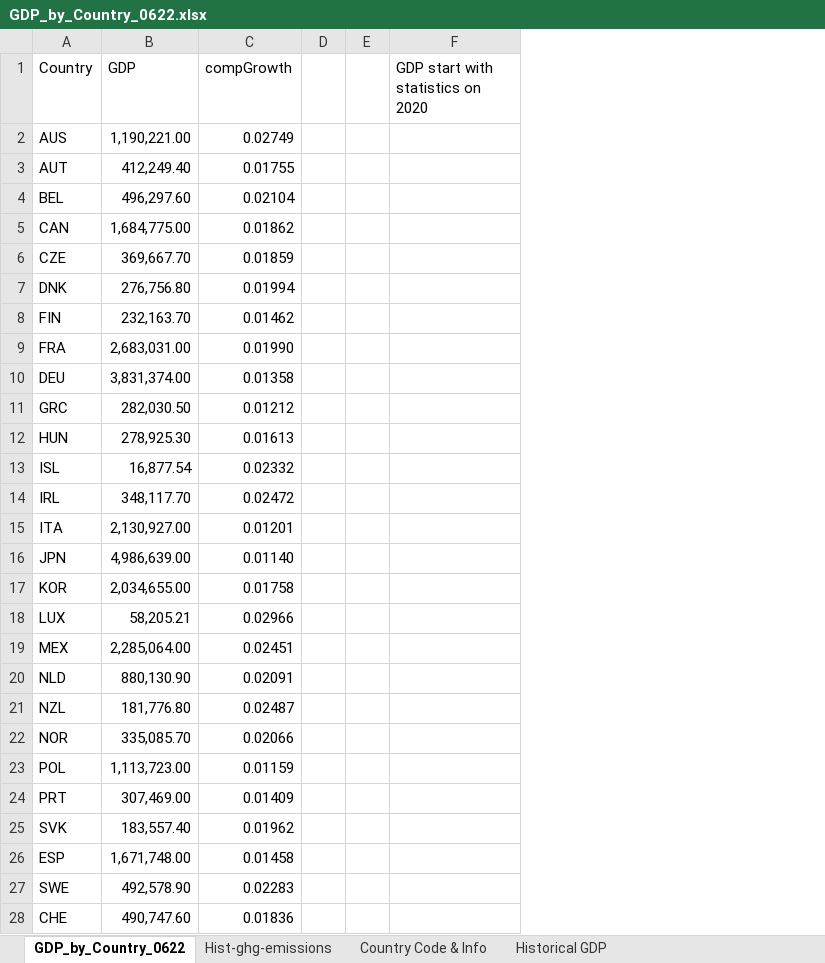
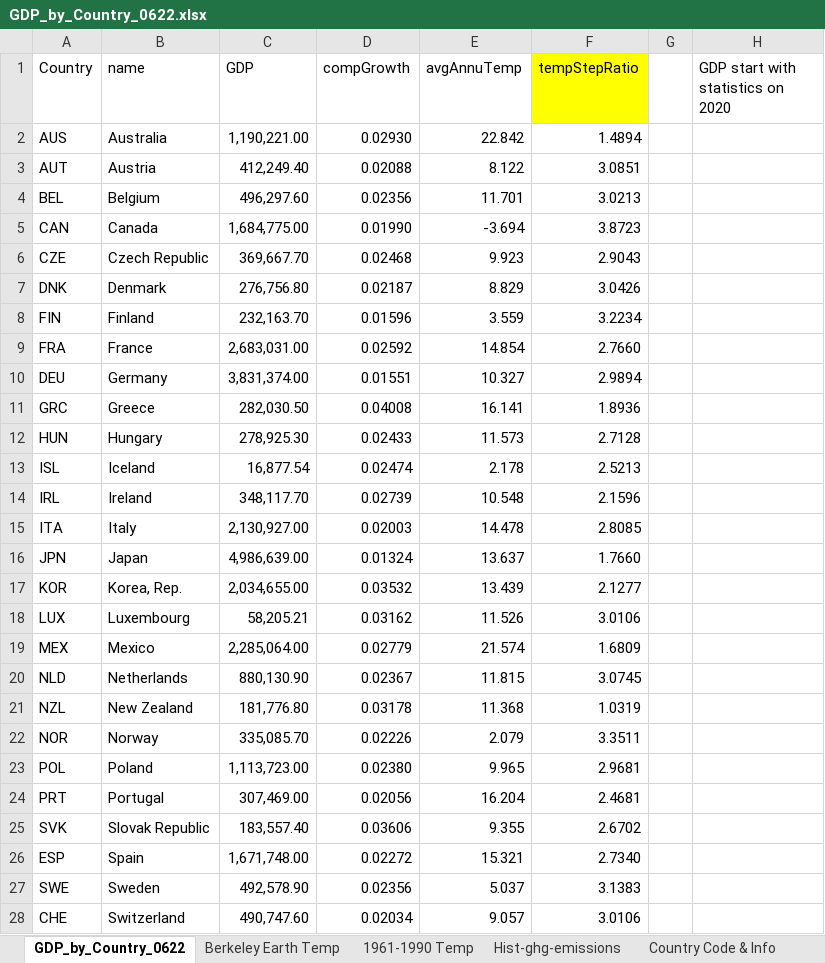
Before and after one commit to Whatever-r/Hanzhe_IP_Github, an Excel workbook: data/GDP_by_Country_0622.xlsx, sheet GDP_by_Country_0622, drawn as a sheet; only a part is shown; values as stored, in another font and other column widths than the file's, no borders; removed rows and columns are numbered as before the commit, all else as after; the diff covers the shown part only; the diff names each change by its address in the sheet, - before the commit and + after, or states it on an @@ line.

Commit message:
Update Country-specific temperature step

```diff
--- a/data/GDP_by_Country_0622.xlsx (sheet GDP_by_Country_0622)
+++ b/data/GDP_by_Country_0622.xlsx (sheet GDP_by_Country_0622)
+sheet tab: Berkeley Earth Temp
+column B (name), rows 2-28: Australia | Austria | Belgium | Canada | Czech Republic | Denmark | Finland | France | Germany | Greece | Hungary | Iceland | Ireland | Italy | Japan | Korea, Rep. | Luxembourg | Mexico | Netherlands | New Zealand | Norway | Poland | Portugal | Slovak Republic | Spain | Sweden | Switzerland
-column D, empty
+column E (avgAnnuTemp), rows 2-28: 22.842 | 8.122 | 11.701 | -3.694 | 9.923 | 8.829 | 3.559 | 14.854 | 10.327 | 16.141 | 11.573 | 2.178 | 10.548 | 14.478 | 13.637 | 13.439 | 11.526 | 21.574 | 11.815 | 11.368 | 2.079 | 9.965 | 16.204 | 9.355 | 15.321 | 5.037 | 9.057
+column F (tempStepRatio), rows 2-28: 1.4894 | 3.0851 | 3.0213 | 3.8723 | 2.9043 | 3.0426 | 3.2234 | 2.7660 | 2.9894 | 1.8936 | 2.7128 | 2.5213 | 2.1596 | 2.8085 | 1.7660 | 2.1277 | 3.0106 | 1.6809 | 3.0745 | 1.0319 | 3.3511 | 2.9681 | 2.4681 | 2.6702 | 2.7340 | 3.1383 | 3.0106
-D2 (compGrowth): 0.02749
+D2 (compGrowth): 0.02930
-D3 (compGrowth): 0.01755
+D3 (compGrowth): 0.02088
-D4 (compGrowth): 0.02104
+D4 (compGrowth): 0.02356
-D5 (compGrowth): 0.01862
+D5 (compGrowth): 0.01990
-D6 (compGrowth): 0.01859
+D6 (compGrowth): 0.02468
-D7 (compGrowth): 0.01994
+D7 (compGrowth): 0.02187
-D8 (compGrowth): 0.01462
+D8 (compGrowth): 0.01596
-D9 (compGrowth): 0.01990
+D9 (compGrowth): 0.02592
-D10 (compGrowth): 0.01358
+D10 (compGrowth): 0.01551
-D11 (compGrowth): 0.01212
+D11 (compGrowth): 0.04008
-D12 (compGrowth): 0.01613
+D12 (compGrowth): 0.02433
-D13 (compGrowth): 0.02332
+D13 (compGrowth): 0.02474
-D14 (compGrowth): 0.02472
+D14 (compGrowth): 0.02739
-D15 (compGrowth): 0.01201
+D15 (compGrowth): 0.02003
-D16 (compGrowth): 0.01140
+D16 (compGrowth): 0.01324
-D17 (compGrowth): 0.01758
+D17 (compGrowth): 0.03532
-D18 (compGrowth): 0.02966
+D18 (compGrowth): 0.03162
-D19 (compGrowth): 0.02451
+D19 (compGrowth): 0.02779
-D20 (compGrowth): 0.02091
+D20 (compGrowth): 0.02367
-D21 (compGrowth): 0.02487
+D21 (compGrowth): 0.03178
-D22 (compGrowth): 0.02066
+D22 (compGrowth): 0.02226
-D23 (compGrowth): 0.01159
+D23 (compGrowth): 0.02380
-D24 (compGrowth): 0.01409
+D24 (compGrowth): 0.02056
-D25 (compGrowth): 0.01962
+D25 (compGrowth): 0.03606
-D26 (compGrowth): 0.01458
+D26 (compGrowth): 0.02272
-D27 (compGrowth): 0.02283
+D27 (compGrowth): 0.02356
-D28 (compGrowth): 0.01836
+D28 (compGrowth): 0.02034
```
Also changed, not shown: 1 added row, 1 removed row and 21 edited cells elsewhere in this sheet, sheet GDP Pred 2060 Pivot, sheet GDP Pred - 2060, sheet 1961-1990 Temp, other sheet tabs, formulas that keep their value, 6 other files.
